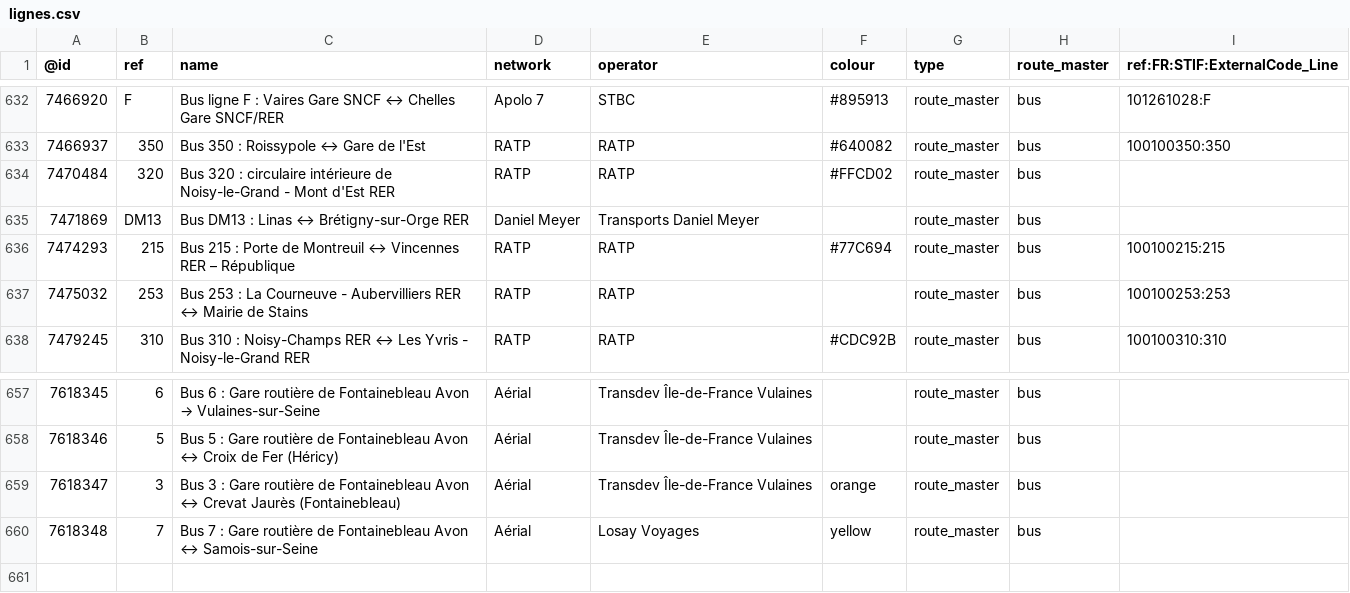
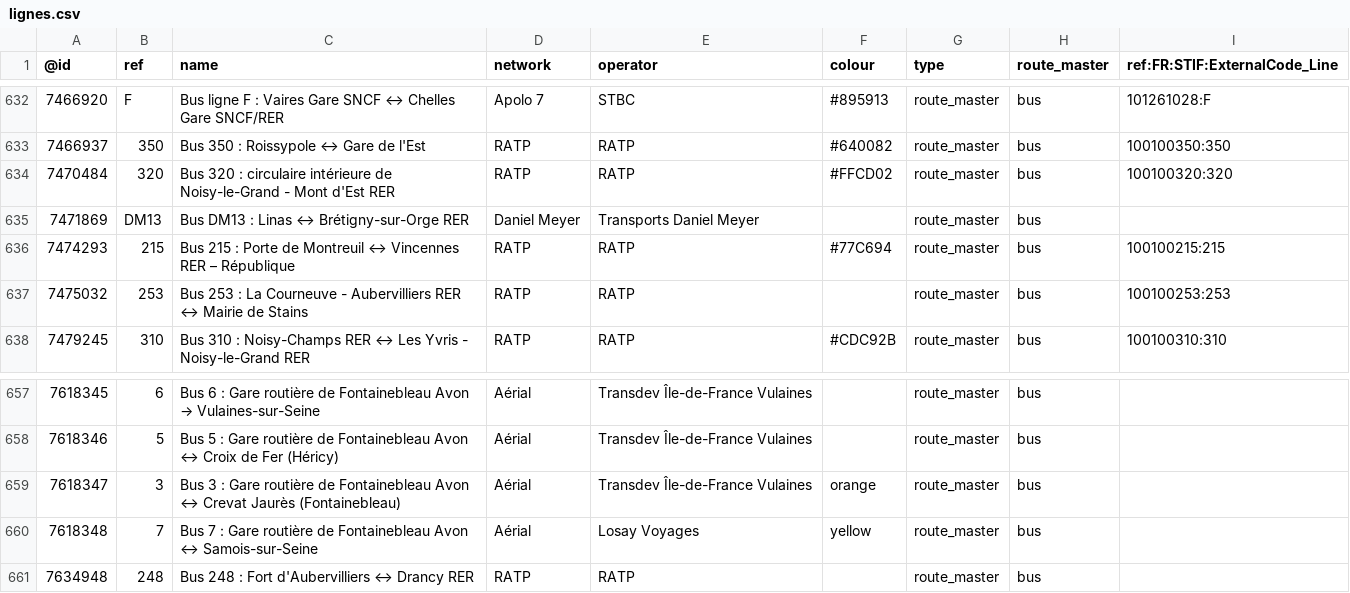
Before and after one commit to nlehuby/OSM_snippets, a CSV file: STIF-to-OSM/data/lignes.csv, drawn as a sheet; only a part is shown, gaps mark what is left out.

Commit message:
ref STIF - màj

```diff
--- a/STIF-to-OSM/data/lignes.csv
+++ b/STIF-to-OSM/data/lignes.csv
@@ -633,3 +633,3 @@
 7466937,350,Bus 350 : Roissypole ↔ Gare de l'Est,RATP,RATP,#640082,route_master,bus,100100350:350
-7470484,320,Bus 320 : circulaire intérieure de Noisy-le-Grand - Mont d'Est RER,RATP,RATP,#FFCD02,route_master,bus,
+7470484,320,Bus 320 : circulaire intérieure de Noisy-le-Grand - Mont d'Est RER,RATP,RATP,#FFCD02,route_master,bus,100100320:320
 7471869,DM13,Bus DM13 : Linas ↔ Brétigny-sur-Orge RER,Daniel Meyer,Transports Daniel Meyer,,route_master,bus,
@@ -660 +660,2 @@
 7618348,7,Bus 7 : Gare routière de Fontainebleau Avon ↔ Samois-sur-Seine,Aérial,Losay Voyages,yellow,route_master,bus,
+7634948,248,Bus 248 : Fort d'Aubervilliers ↔ Drancy RER,RATP,RATP,,route_master,bus,
```
Also changed, not shown: 5 other files.
